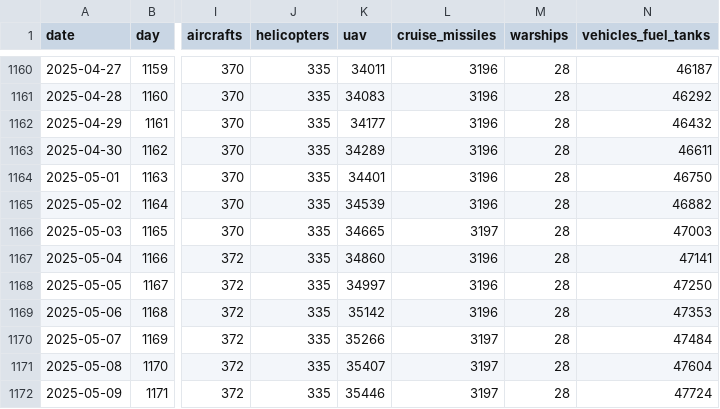
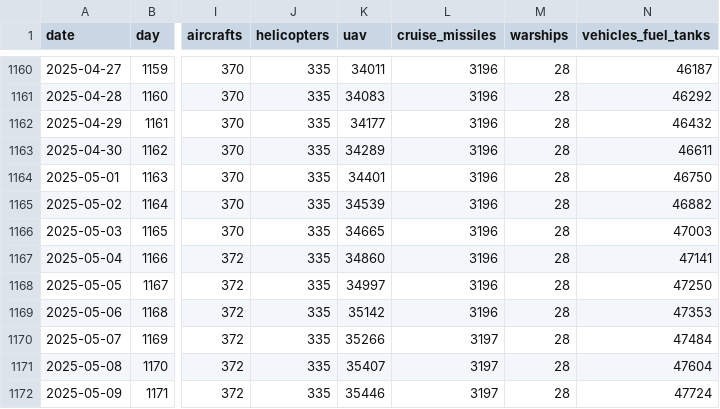
Before and after one commit to romansverdan/russian-Losses-in-Ukraine, a CSV file: data/russia_losses.csv, drawn as a sheet; only a part is shown, gaps mark what is left out; the diff names each change by its address in the sheet, - before the commit and + after, or states it on an @@ line.

Commit message:
fix

```diff
--- a/data/russia_losses.csv
+++ b/data/russia_losses.csv
-L1166 (cruise_missiles): 3197
+L1166 (cruise_missiles): 3196
```
